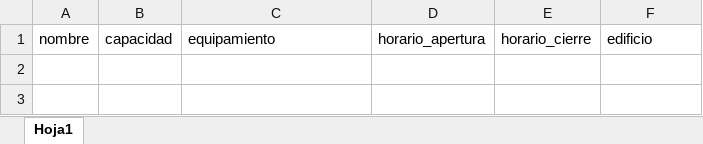
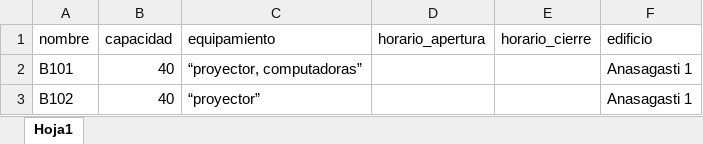
Before and after one commit to IoachimusRoderici/AsignacionAulica, an Excel workbook: src/asignacion_aulica/data/aulas.xlsx, sheet Hoja1, drawn as a sheet; values as stored, in another font and other column widths than the file's, no borders; the diff names each change by its address in the sheet, - before the commit and + after, or states it on an @@ line.

Commit message:
Agregado de casos de prueba en aula.xlsx , y implementacion incompleta de insertar aulas en universidad.py

```diff
--- a/src/asignacion_aulica/data/aulas.xlsx (sheet Hoja1)
+++ b/src/asignacion_aulica/data/aulas.xlsx (sheet Hoja1)
+row 2: B101 | 40 | “proyector, computadoras” |  |  | Anasagasti 1
+row 3: B102 | 40 | “proyector” |  |  | Anasagasti 1
```
Also changed, not shown: 2 other files.
